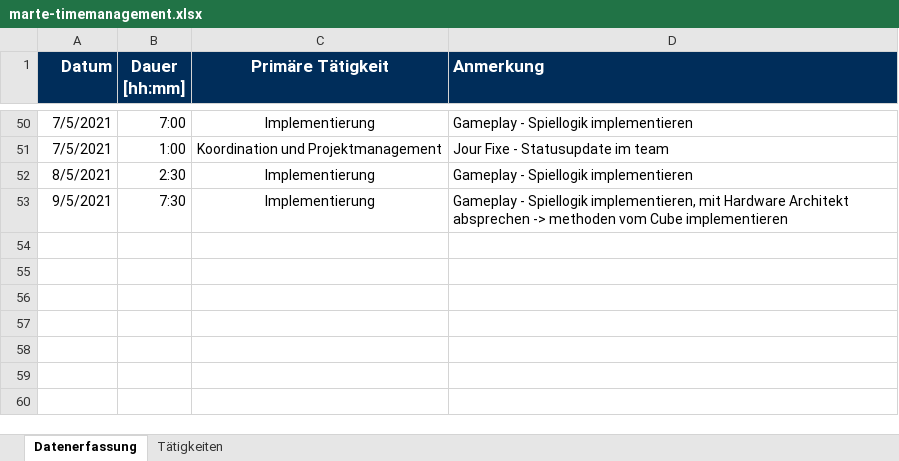
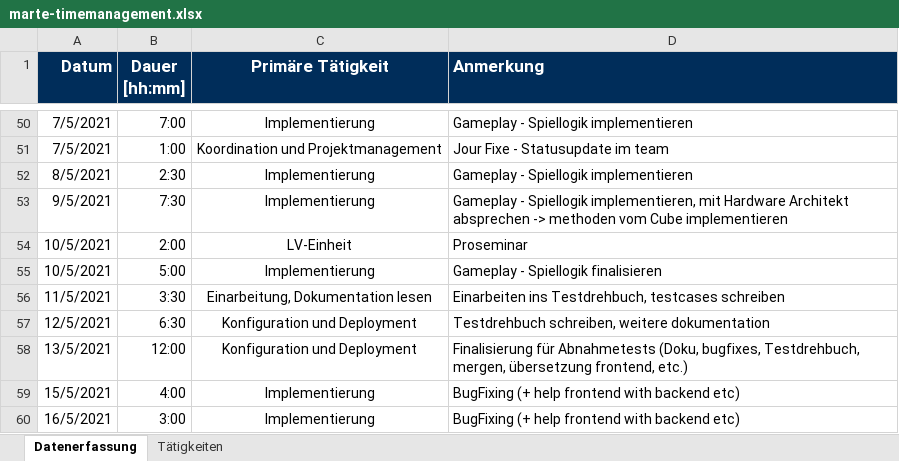
Before and after one commit to BeyerMart/softwareEngineeringClass-timeGuessGame, an Excel workbook: documentation/timemanagment/marte-timemanagement.xlsx, sheet Datenerfassung, drawn as a sheet; only a part is shown, gaps mark what is left out; values as stored, in another font and other column widths than the file's, no borders; the diff names each change by its address in the sheet, - before the commit and + after, or states it on an @@ line.

Commit message:
Update marte-timemanagement

```diff
--- a/documentation/timemanagment/marte-timemanagement.xlsx (sheet Datenerfassung)
+++ b/documentation/timemanagment/marte-timemanagement.xlsx (sheet Datenerfassung)
+row 54: 10/5/2021 | 2:00 | LV-Einheit | Proseminar
+row 55: 10/5/2021 | 5:00 | Implementierung | Gameplay - Spiellogik finalisieren
+row 56: 11/5/2021 | 3:30 | Einarbeitung, Dokumentation lesen | Einarbeiten ins Testdrehbuch, testcases schreiben
+row 57: 12/5/2021 | 6:30 | Konfiguration und Deployment | Testdrehbuch schreiben, weitere dokumentation
+row 58: 13/5/2021 | 12:00 | Konfiguration und Deployment | Finalisierung für Abnahmetests (Doku, bugfixes, Testdrehbuch, mergen, übersetzung frontend, etc.)
+row 59: 15/5/2021 | 4:00 | Implementierung | BugFixing (+ help frontend with backend etc)
+row 60: 16/5/2021 | 3:00 | Implementierung | BugFixing (+ help frontend with backend etc)
```
